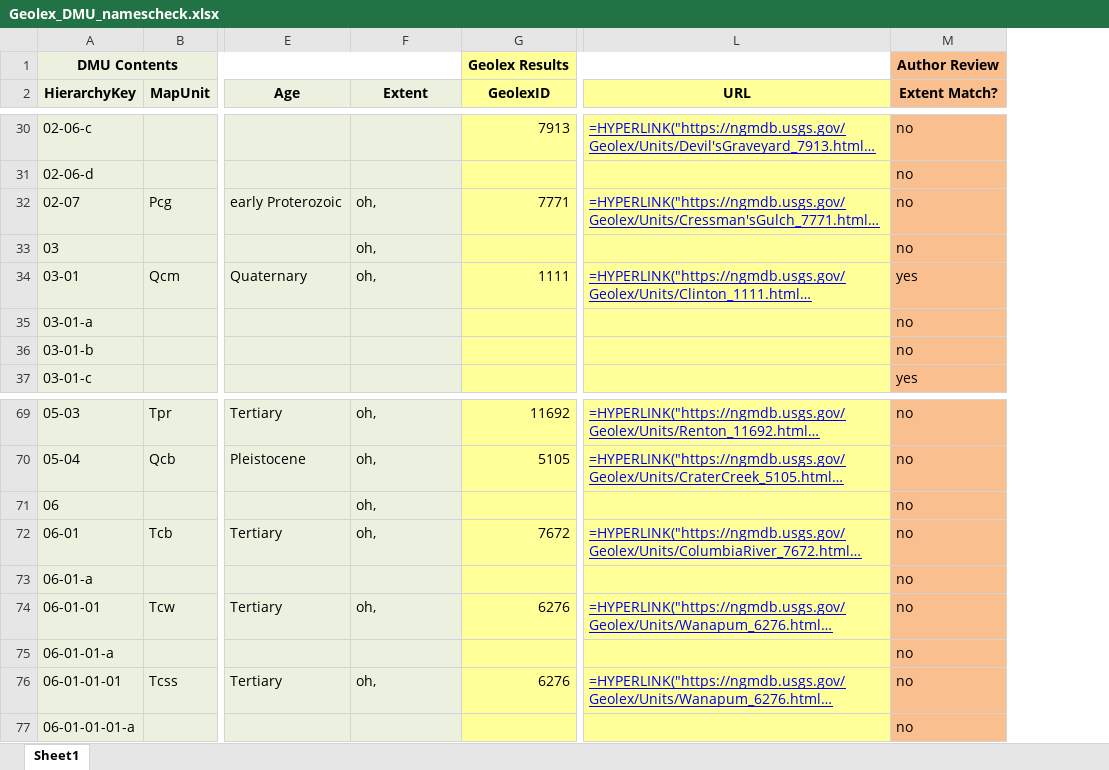
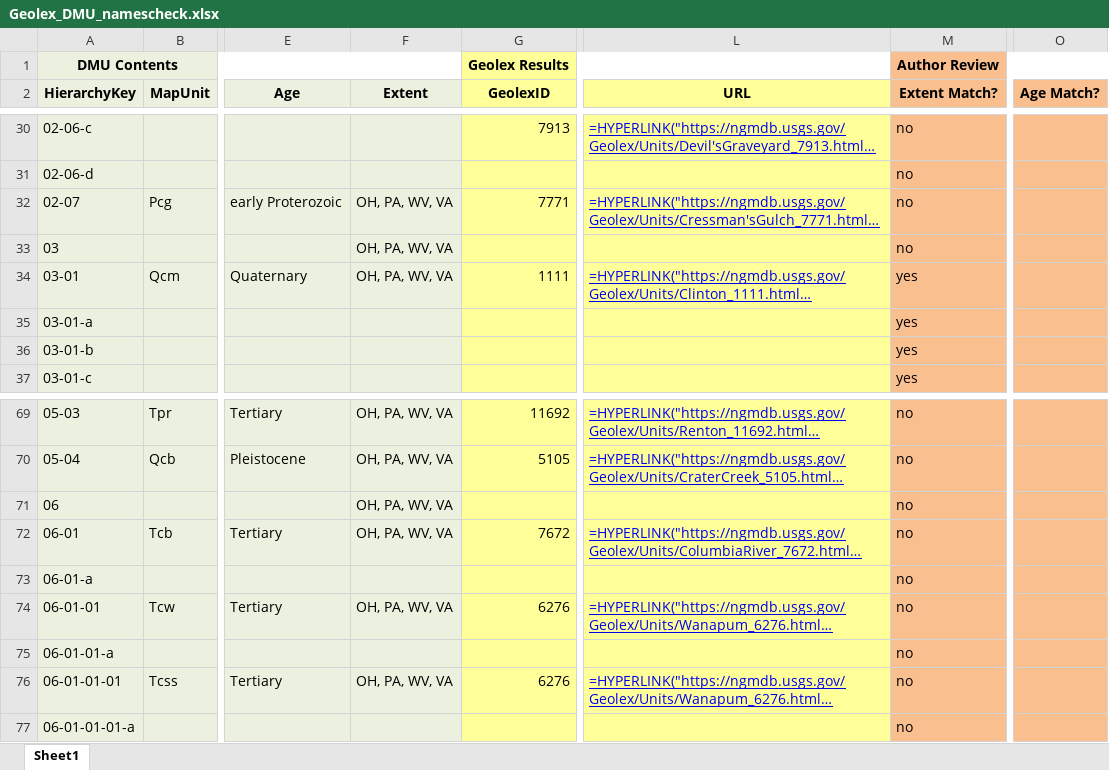
Before and after one commit to DOI-USGS/gems-tools-pro, an Excel workbook: Resources/Geolex_DMU_namescheck.xlsx, sheet Sheet1, drawn as a sheet; only a part is shown, gaps mark what is left out; long unchanged cells end in …; values as stored, in another font and other column widths than the file's, no borders; formulas without a stored value are shown as written; the diff covers the shown part only; the diff names each change by its address in the sheet, - before the commit and + after, or states it on an @@ line.

Commit message:
Added Age Match? column to report

```diff
--- a/Resources/Geolex_DMU_namescheck.xlsx (sheet Sheet1)
+++ b/Resources/Geolex_DMU_namescheck.xlsx (sheet Sheet1)
+column O (Age Match?), empty
-F32:F34 (Extent): oh,
+F32:F34 (Extent): OH, PA, WV, VA
-M35:M36 (Extent Match?): no
+M35:M36 (Extent Match?): yes
-F69:F72 (Extent): oh,
+F69:F72 (Extent): OH, PA, WV, VA
-F74 (Extent): oh,
+F74 (Extent): OH, PA, WV, VA
-F76 (Extent): oh,
+F76 (Extent): OH, PA, WV, VA
```
Also changed, not shown: 34 edited cells and cell formats elsewhere in this sheet, 1 other file.
